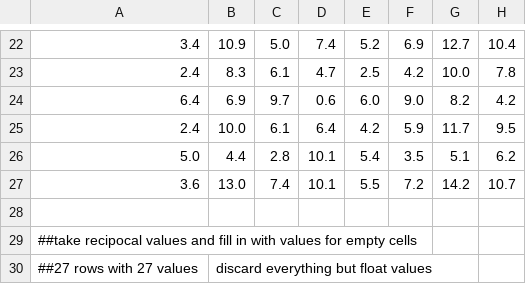
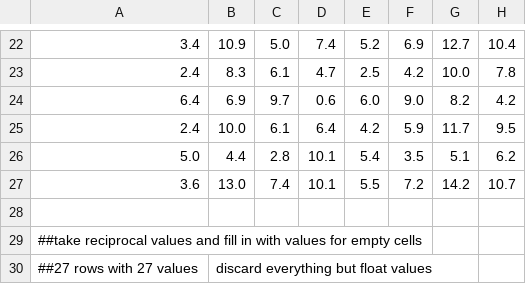
Before and after one commit to TinoMadrid/DSA, a CSV file: assets/WGUPSDistanceTable.csv, drawn as a sheet; only a part is shown, gaps mark what is left out; the diff names each change by its address in the sheet, - before the commit and + after, or states it on an @@ line.

Commit message:
3 rows cleaned for Distance Table

```diff
--- a/assets/WGUPSDistanceTable.csv
+++ b/assets/WGUPSDistanceTable.csv
-A29: ##take recipocal values and…
+A29: ##take reciprocal values and…
```
